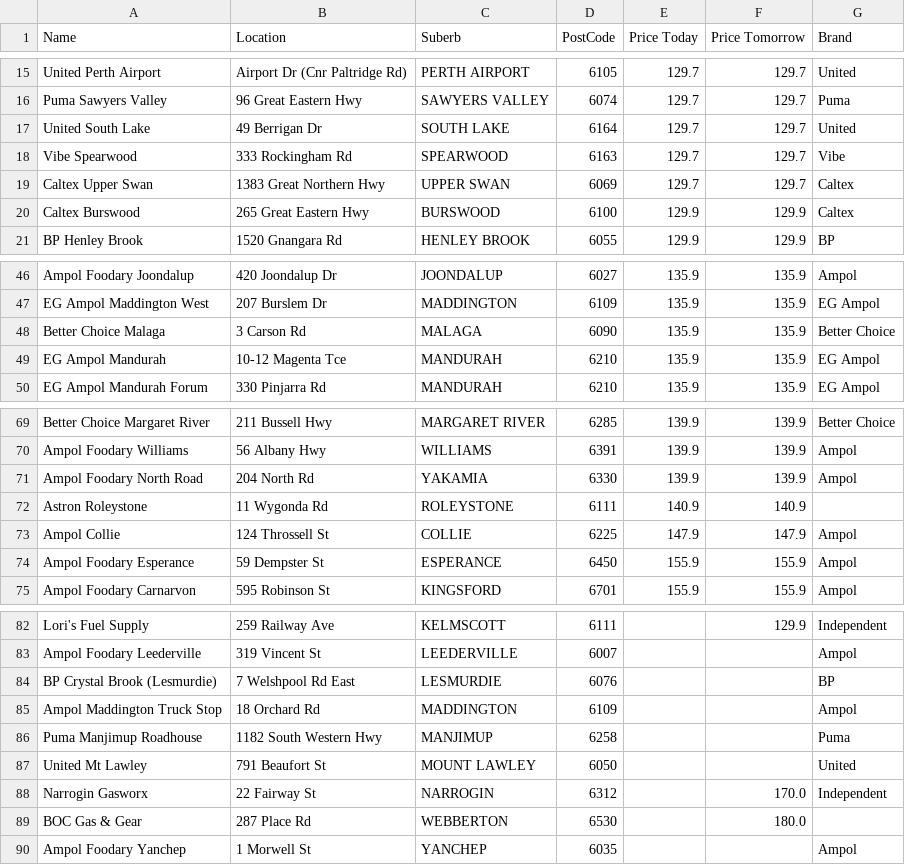
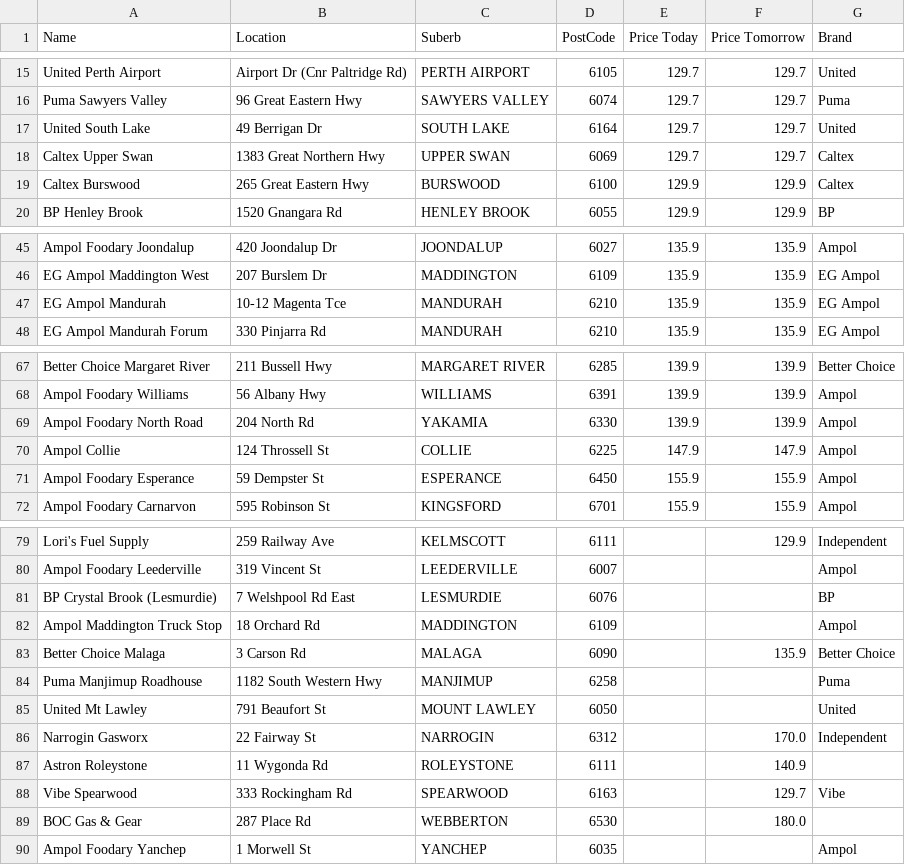
Before and after one commit to Luke3573/WaFuel, a CSV file: WaFuelLPG.csv, drawn as a sheet; only a part is shown, gaps mark what is left out.

```diff
--- a/WaFuelLPG.csv
+++ b/WaFuelLPG.csv
@@ -17,3 +17,2 @@ Puma Sawyers Valley,96 Great Eastern Hwy,SAWYERS VALLEY,6074,129.7,129.7,Puma
 United South Lake,49 Berrigan Dr,SOUTH LAKE,6164,129.7,129.7,United
-Vibe Spearwood,333 Rockingham Rd,SPEARWOOD,6163,129.7,129.7,Vibe
 Caltex Upper Swan,1383 Great Northern Hwy,UPPER SWAN,6069,129.7,129.7,Caltex
@@ -47,3 +46,2 @@ Ampol Foodary Joondalup,420 Joondalup Dr,JOONDALUP,6027,135.9,135.9,Ampol
 EG Ampol Maddington West,207 Burslem Dr,MADDINGTON,6109,135.9,135.9,EG Ampol
-Better Choice Malaga,3 Carson Rd,MALAGA,6090,135.9,135.9,Better Choice
 EG Ampol Mandurah,10-12 Magenta Tce,MANDURAH,6210,135.9,135.9,EG Ampol
@@ -71,3 +69,2 @@ Ampol Foodary Williams,56 Albany Hwy,WILLIAMS,6391,139.9,139.9,Ampol
 Ampol Foodary North Road,204 North Rd,YAKAMIA,6330,139.9,139.9,Ampol
-Astron Roleystone,11 Wygonda Rd,ROLEYSTONE,6111,140.9,140.9,
 Ampol Collie,124 Throssell St,COLLIE,6225,147.9,147.9,Ampol
@@ -85,2 +82,3 @@ BP Crystal Brook (Lesmurdie),7 Welshpool Rd East,LESMURDIE,6076,,,BP
 Ampol Maddington Truck Stop,18 Orchard Rd,MADDINGTON,6109,,,Ampol
+Better Choice Malaga,3 Carson Rd,MALAGA,6090,,135.9,Better Choice
 Puma Manjimup Roadhouse,1182 South Western Hwy,MANJIMUP,6258,,,Puma
@@ -88,2 +86,4 @@ United Mt Lawley,791 Beaufort St,MOUNT LAWLEY,6050,,,United
 Narrogin Gasworx,22 Fairway St,NARROGIN,6312,,170.0,Independent
+Astron Roleystone,11 Wygonda Rd,ROLEYSTONE,6111,,140.9,
+Vibe Spearwood,333 Rockingham Rd,SPEARWOOD,6163,,129.7,Vibe
 BOC Gas & Gear,287 Place Rd,WEBBERTON,6530,,180.0,
```
Also changed, not shown: WaFuel95.csv, WaFuel98.csv, 2 other files.
